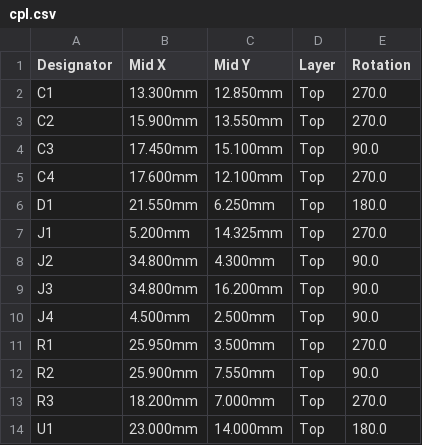
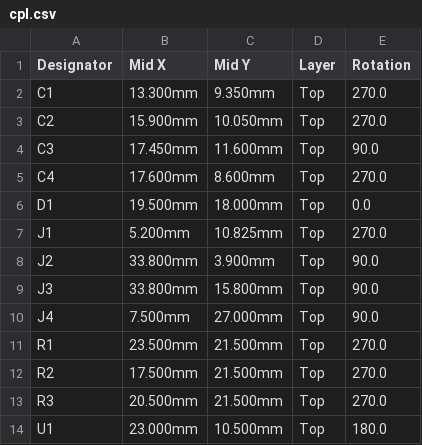
Before and after one commit to wilsonchenghy/prometheus-pcb-harness, a CSV file: boards/10_drv8833_motor/out/cpl.csv, drawn as a sheet.

```diff
--- a/boards/10_drv8833_motor/out/cpl.csv
+++ b/boards/10_drv8833_motor/out/cpl.csv
@@ -1,14 +1,14 @@
 Designator,Mid X,Mid Y,Layer,Rotation
-C1,13.300mm,12.850mm,Top,270.0
-C2,15.900mm,13.550mm,Top,270.0
-C3,17.450mm,15.100mm,Top,90.0
-C4,17.600mm,12.100mm,Top,270.0
-D1,21.550mm,6.250mm,Top,180.0
-J1,5.200mm,14.325mm,Top,270.0
-J2,34.800mm,4.300mm,Top,90.0
-J3,34.800mm,16.200mm,Top,90.0
-J4,4.500mm,2.500mm,Top,90.0
-R1,25.950mm,3.500mm,Top,270.0
-R2,25.900mm,7.550mm,Top,90.0
-R3,18.200mm,7.000mm,Top,270.0
-U1,23.000mm,14.000mm,Top,180.0
+C1,13.300mm,9.350mm,Top,270.0
+C2,15.900mm,10.050mm,Top,270.0
+C3,17.450mm,11.600mm,Top,90.0
+C4,17.600mm,8.600mm,Top,270.0
+D1,19.500mm,18.000mm,Top,0.0
+J1,5.200mm,10.825mm,Top,270.0
+J2,33.800mm,3.900mm,Top,90.0
+J3,33.800mm,15.800mm,Top,90.0
+J4,7.500mm,27.000mm,Top,90.0
+R1,23.500mm,21.500mm,Top,270.0
+R2,17.500mm,21.500mm,Top,270.0
+R3,20.500mm,21.500mm,Top,270.0
+U1,23.000mm,10.500mm,Top,180.0
```
Also changed, not shown: 7 other files.
